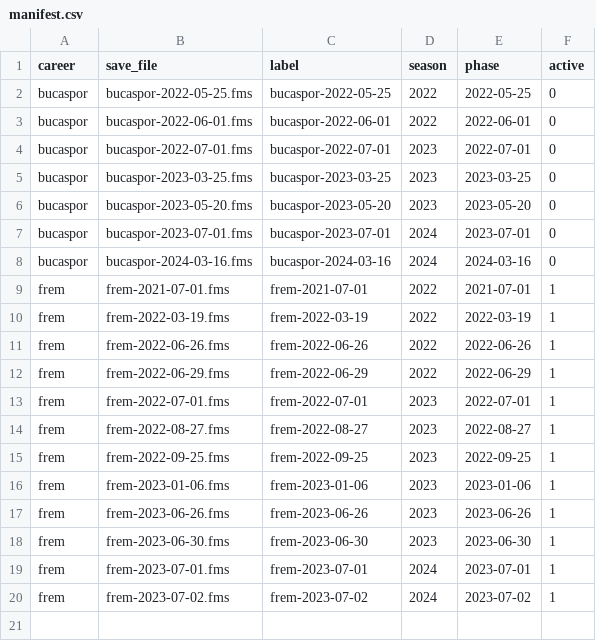
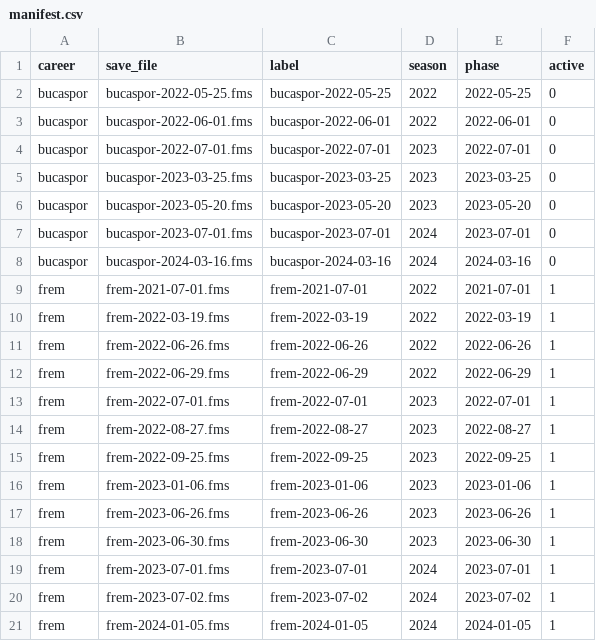
Before and after one commit to ZacHooper/fmm-stats, a CSV file: seeds/manifest.csv, drawn as a sheet; the diff names each change by its address in the sheet, - before the commit and + after, or states it on an @@ line.

```diff
--- a/seeds/manifest.csv
+++ b/seeds/manifest.csv
+row 21: frem | frem-2024-01-05.fms | frem-2024-01-05 | 2024 | 2024-01-05 | 1
```
Also changed, not shown: 12 other files.
